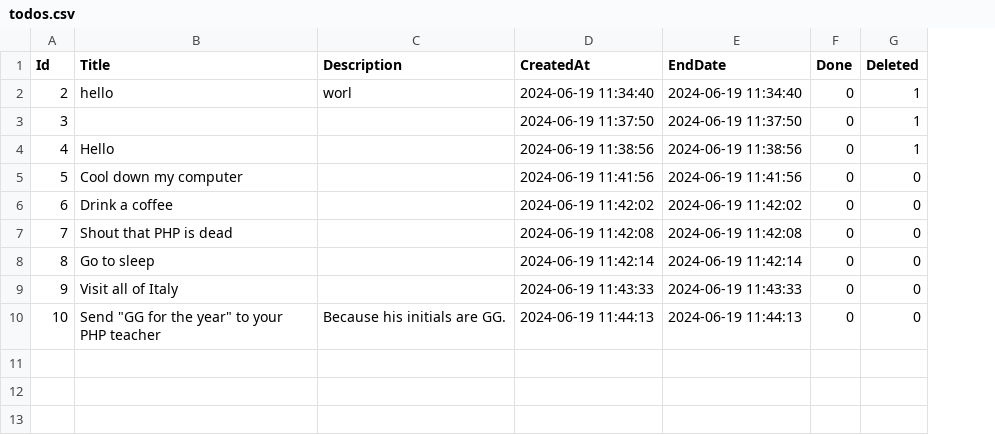
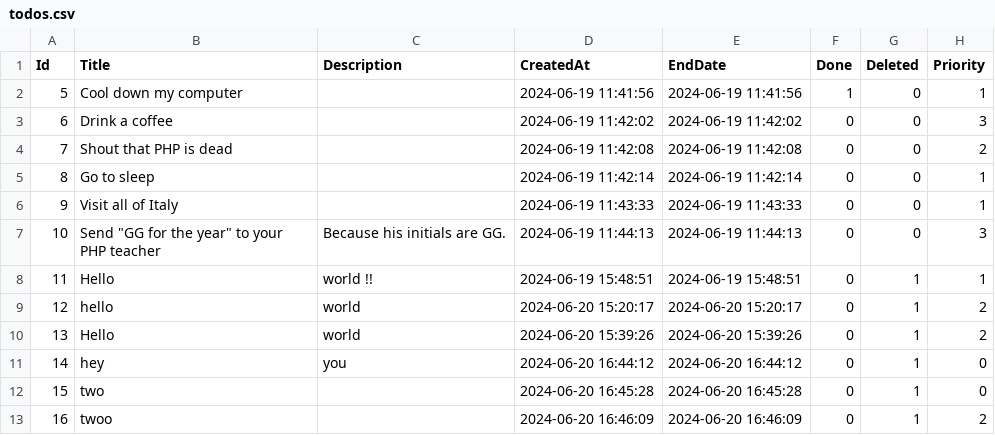
Before and after one commit to katseyres2/ESA_PHP, a CSV file: todo/todos.csv, drawn as a sheet; removed rows and columns are numbered as before the commit, all else as after; the diff names each change by its address in the sheet, - before the commit and + after, or states it on an @@ line.

```diff
--- a/todo/todos.csv
+++ b/todo/todos.csv
+column H (Priority), rows 2-7: 1 | 3 | 2 | 1 | 1 | 3
-row 2: 2 | hello | worl | 2024-06-19 11:34:40 | 2024-06-19 11:34:40 | 0 | 1
-row 3: 3 |  |  | 2024-06-19 11:37:50 | 2024-06-19 11:37:50 | 0 | 1
-row 4: 4 | Hello |  | 2024-06-19 11:38:56 | 2024-06-19 11:38:56 | 0 | 1
-F2 (Done): 0
+F2 (Done): 1
+row 8: 11 | Hello | world !! | 2024-06-19 15:48:51 | 2024-06-19 15:48:51 | 0 | 1 | 1
+row 9: 12 | hello | world | 2024-06-20 15:20:17 | 2024-06-20 15:20:17 | 0 | 1 | 2
+row 10: 13 | Hello | world | 2024-06-20 15:39:26 | 2024-06-20 15:39:26 | 0 | 1 | 2
+row 11: 14 | hey | you | 2024-06-20 16:44:12 | 2024-06-20 16:44:12 | 0 | 1 | 0
+row 12: 15 | two |  | 2024-06-20 16:45:28 | 2024-06-20 16:45:28 | 0 | 1 | 0
+row 13: 16 | twoo |  | 2024-06-20 16:46:09 | 2024-06-20 16:46:09 | 0 | 1 | 2
```
Also changed, not shown: 6 other files.
